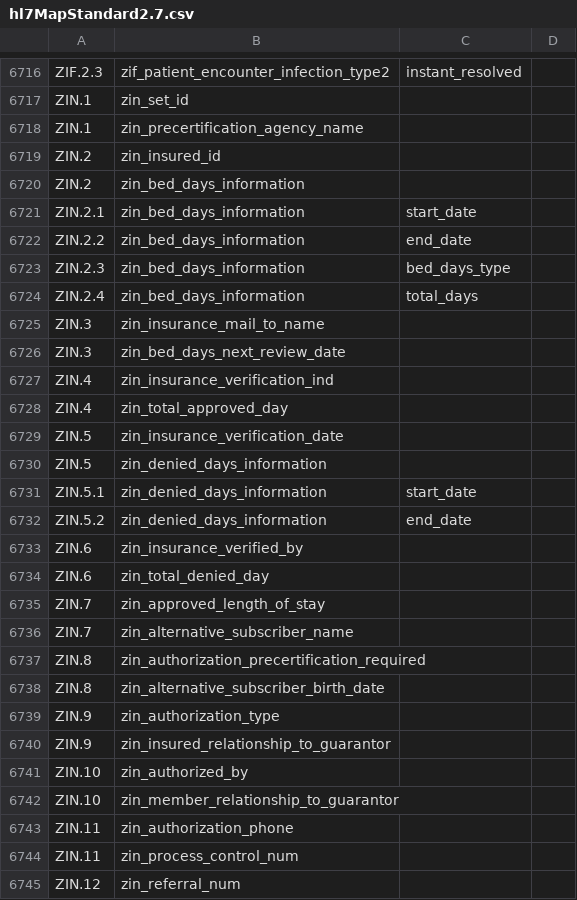
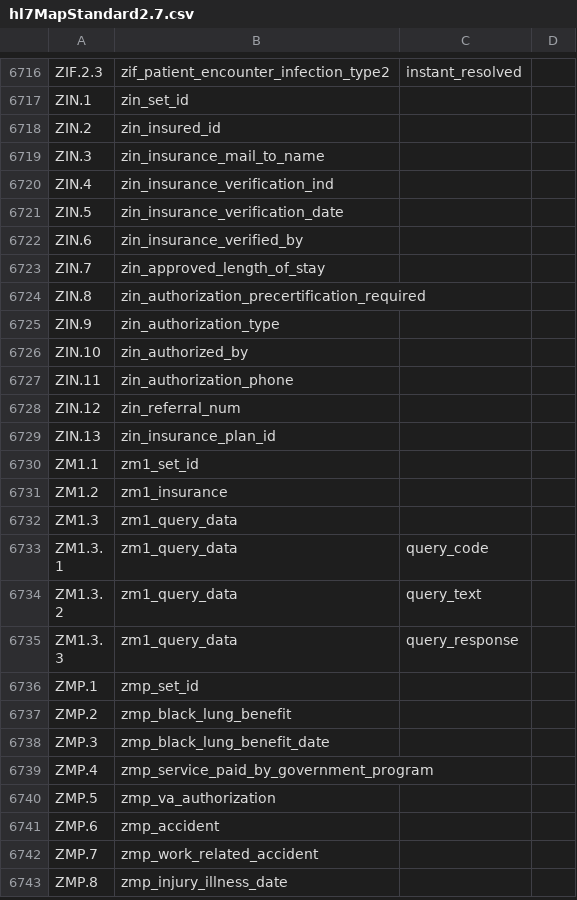
Before and after one commit to djonnadula/CDM-HL7, a CSV file: cdm-scripts/templates/hl7MapStandard2.7.csv, drawn as a sheet; only a part is shown, gaps mark what is left out; the shorter side is filled out with more unchanged rows; the diff covers the shown part only.

Commit message:
EBA-301: removing ZIN Epic components from Standard HL7 2.7 template

```diff
--- a/cdm-scripts/templates/hl7MapStandard2.7.csv
+++ b/cdm-scripts/templates/hl7MapStandard2.7.csv
@@ -6717,29 +6717,12 @@ ZIF.2.3,zif_patient_encounter_infection_type2,instant_resolved,
 ZIN.1,zin_set_id,,
-ZIN.1,zin_precertification_agency_name,,
 ZIN.2,zin_insured_id,,
-ZIN.2,zin_bed_days_information,,
-ZIN.2.1,zin_bed_days_information,start_date,
-ZIN.2.2,zin_bed_days_information,end_date,
-ZIN.2.3,zin_bed_days_information,bed_days_type,
-ZIN.2.4,zin_bed_days_information,total_days,
 ZIN.3,zin_insurance_mail_to_name,,
-ZIN.3,zin_bed_days_next_review_date,,
 ZIN.4,zin_insurance_verification_ind,,
-ZIN.4,zin_total_approved_day,,
 ZIN.5,zin_insurance_verification_date,,
-ZIN.5,zin_denied_days_information,,
-ZIN.5.1,zin_denied_days_information,start_date,
-ZIN.5.2,zin_denied_days_information,end_date,
 ZIN.6,zin_insurance_verified_by,,
-ZIN.6,zin_total_denied_day,,
 ZIN.7,zin_approved_length_of_stay,,
-ZIN.7,zin_alternative_subscriber_name,,
 ZIN.8,zin_authorization_precertification_required,,
-ZIN.8,zin_alternative_subscriber_birth_date,,
 ZIN.9,zin_authorization_type,,
-ZIN.9,zin_insured_relationship_to_guarantor,,
 ZIN.10,zin_authorized_by,,
-ZIN.10,zin_member_relationship_to_guarantor,,
 ZIN.11,zin_authorization_phone,,
-ZIN.11,zin_process_control_num,,
 ZIN.12,zin_referral_num,,
```
Also changed, not shown: 1 removed row elsewhere in this file.
